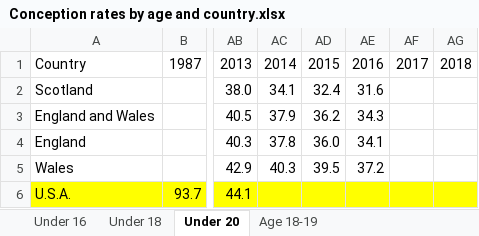
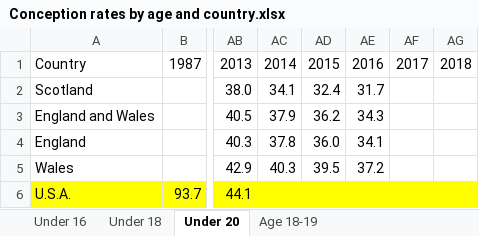
Before and after one commit to andrewbaxter439/teen-preg-project, an Excel workbook: Conception rates by age and country.xlsx, sheet Under 20, drawn as a sheet; only a part is shown, gaps mark what is left out; values as stored, in another font and other column widths than the file's, no borders; the diff names each change by its address in the sheet, - before the commit and + after, or states it on an @@ line.

```diff
--- a/Conception rates by age and country.xlsx (sheet Under 20)
+++ b/Conception rates by age and country.xlsx (sheet Under 20)
-AE2: 31.6
+AE2: 31.7
```
Also changed, not shown: 3 other files.
